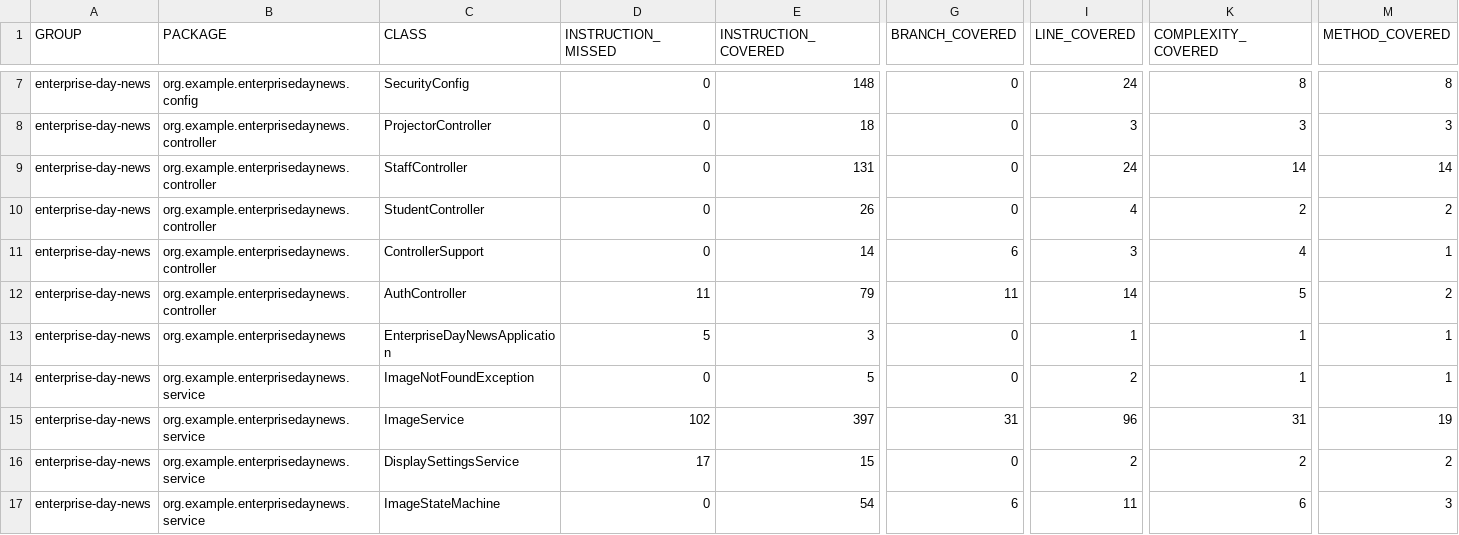
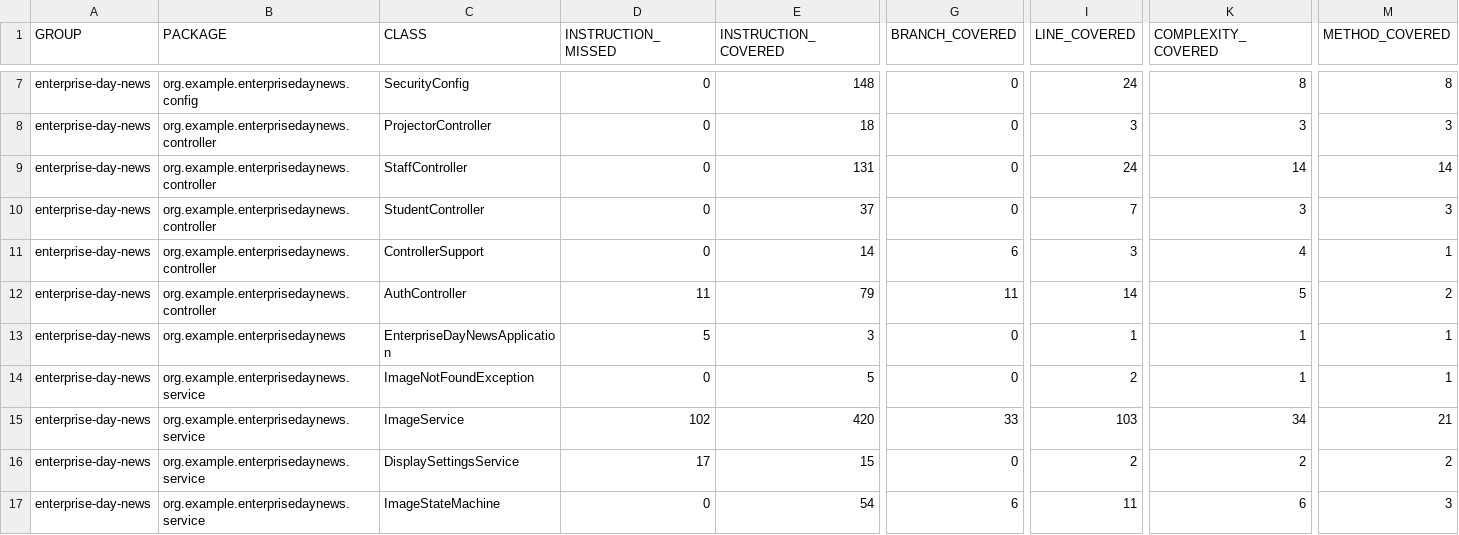
Before and after one commit to seasoned-coder/EnterpriseDayNews, a CSV file: jacoco.csv, drawn as a sheet; only a part is shown, gaps mark what is left out; the diff names each change by its address in the sheet, - before the commit and + after, or states it on an @@ line.

```diff
--- a/jacoco.csv
+++ b/jacoco.csv
-E10 (INSTRUCTION_COVERED): 26
+E10 (INSTRUCTION_COVERED): 37
-I10 (LINE_COVERED): 4
+I10 (LINE_COVERED): 7
-K10 (COMPLEXITY_COVERED): 2
+K10 (COMPLEXITY_COVERED): 3
-M10 (METHOD_COVERED): 2
+M10 (METHOD_COVERED): 3
-E15 (INSTRUCTION_COVERED): 397
+E15 (INSTRUCTION_COVERED): 420
-G15 (BRANCH_COVERED): 31
+G15 (BRANCH_COVERED): 33
-I15 (LINE_COVERED): 96
+I15 (LINE_COVERED): 103
-K15 (COMPLEXITY_COVERED): 31
+K15 (COMPLEXITY_COVERED): 34
-M15 (METHOD_COVERED): 19
+M15 (METHOD_COVERED): 21
```
Also changed, not shown: 11 other files.
